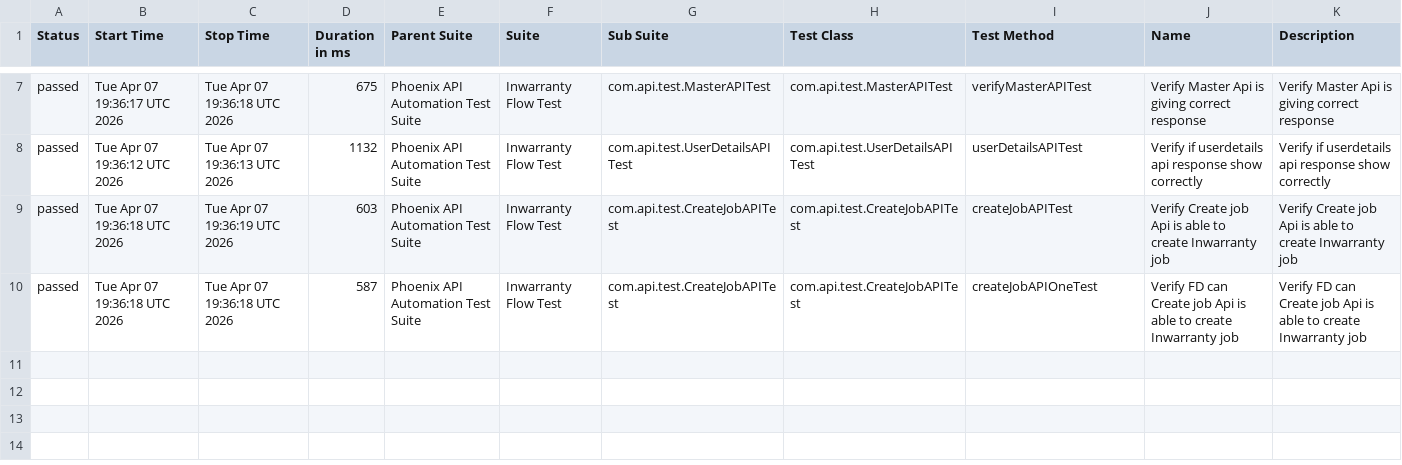
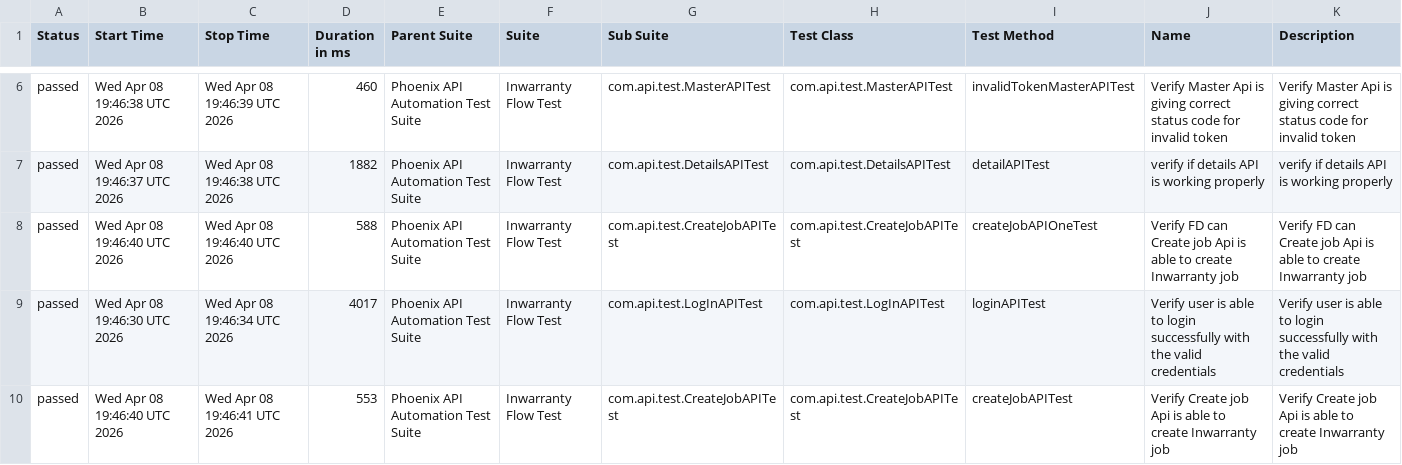
Before and after one commit to sailesh123kumar/PhoenixTestAutomationFramework, a CSV file: data/suites.csv, drawn as a sheet; only a part is shown, gaps mark what is left out; the diff covers the shown part only.

```diff
--- a/data/suites.csv
+++ b/data/suites.csv
@@ -7,4 +6,5 @@
-"passed","Tue Apr 07 19:36:17 UTC 2026","Tue Apr 07 19:36:18 UTC 2026","675","Phoenix API Automation Test Suite","Inwarranty Flow Test","com.api.test.MasterAPITest","com.api.test.MasterAPITest","verifyMasterAPITest","Verify Master Api is giving correct response","Verify Master Api is giving correct response"
-"passed","Tue Apr 07 19:36:12 UTC 2026","Tue Apr 07 19:36:13 UTC 2026","1132","Phoenix API Automation Test Suite","Inwarranty Flow Test","com.api.test.UserDetailsAPITest","com.api.test.UserDetailsAPITest","userDetailsAPITest","Verify if userdetails api response show correctly","Verify if userdetails api response show correctly"
-"passed","Tue Apr 07 19:36:18 UTC 2026","Tue Apr 07 19:36:19 UTC 2026","603","Phoenix API Automation Test Suite","Inwarranty Flow Test","com.api.test.CreateJobAPITest","com.api.test.CreateJobAPITest","createJobAPITest","Verify Create job Api is able to create Inwarranty job","Verify Create job Api is able to create Inwarranty job"
-"passed","Tue Apr 07 19:36:18 UTC 2026","Tue Apr 07 19:36:18 UTC 2026","587","Phoenix API Automation Test Suite","Inwarranty Flow Test","com.api.test.CreateJobAPITest","com.api.test.CreateJobAPITest","createJobAPIOneTest","Verify FD can Create job Api is able to create Inwarranty job","Verify FD can Create job Api is able to create Inwarranty job"
+"passed","Wed Apr 08 19:46:38 UTC 2026","Wed Apr 08 19:46:39 UTC 2026","460","Phoenix API Automation Test Suite","Inwarranty Flow Test","com.api.test.MasterAPITest","com.api.test.MasterAPITest","invalidTokenMasterAPITest","Verify Master Api is giving correct status code for invalid token","Verify Master Api is giving correct status code for invalid token"
+"passed","Wed Apr 08 19:46:37 UTC 2026","Wed Apr 08 19:46:38 UTC 2026","1882","Phoenix API Automation Test Suite","Inwarranty Flow Test","com.api.test.DetailsAPITest","com.api.test.DetailsAPITest","detailAPITest","verify if details API is working properly","verify if details API is working properly"
+"passed","Wed Apr 08 19:46:40 UTC 2026","Wed Apr 08 19:46:40 UTC 2026","588","Phoenix API Automation Test Suite","Inwarranty Flow Test","com.api.test.CreateJobAPITest","com.api.test.CreateJobAPITest","createJobAPIOneTest","Verify FD can Create job Api is able to create Inwarranty job","Verify FD can Create job Api is able to create Inwarranty job"
+"passed","Wed Apr 08 19:46:30 UTC 2026","Wed Apr 08 19:46:34 UTC 2026","4017","Phoenix API Automation Test Suite","Inwarranty Flow Test","com.api.test.LogInAPITest","com.api.test.LogInAPITest","loginAPITest","Verify user is able to login successfully with the valid credentials","Verify user is able to login successfully with the valid credentials"
+"passed","Wed Apr 08 19:46:40 UTC 2026","Wed Apr 08 19:46:41 UTC 2026","553","Phoenix API Automation Test Suite","Inwarranty Flow Test","com.api.test.CreateJobAPITest","com.api.test.CreateJobAPITest","createJobAPITest","Verify Create job Api is able to create Inwarranty job","Verify Create job Api is able to create Inwarranty job"
```
Also changed, not shown: 1 removed row and 27 edited cells elsewhere in this file, data/behaviors.csv, 48 other files.
